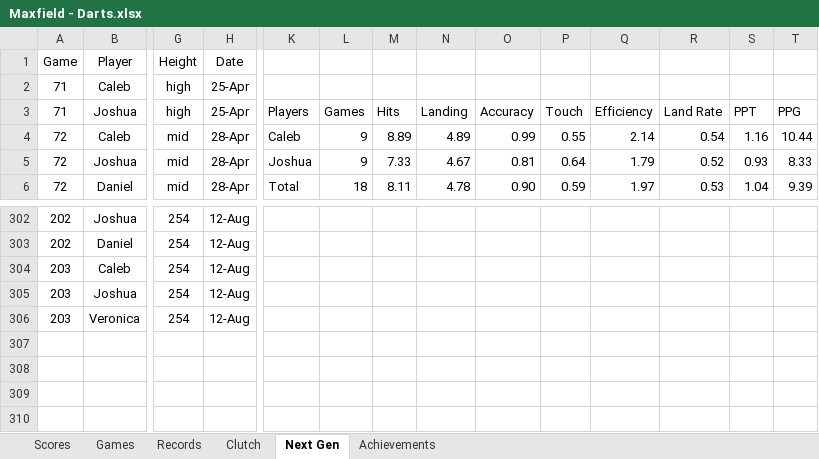
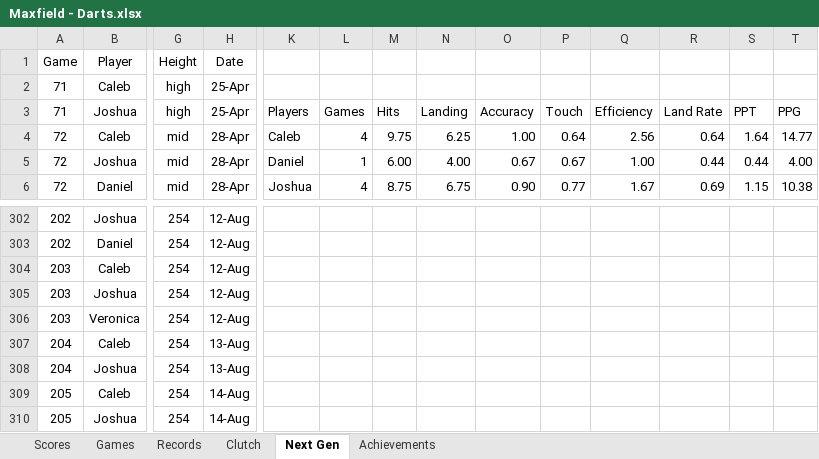
Before and after one commit to CalebSkinner1/DartsAnalysis, an Excel workbook: Maxfield - Darts.xlsx, sheet Next Gen, drawn as a sheet; only a part is shown, gaps mark what is left out; values as stored, in another font and other column widths than the file's, no borders; charts and pictures and table styles not drawn; rows hold the shown columns only; the diff covers the shown part only; the diff names each change by its address in the sheet, - before the commit and + after, or states it on an @@ line.

Commit message:
Update Maxfield - Darts.xlsx

```diff
--- a/Maxfield - Darts.xlsx (sheet Next Gen)
+++ b/Maxfield - Darts.xlsx (sheet Next Gen)
-L4: 9
+L4: 4
-M4: 8.89
+M4: 9.75
-N4: 4.89
+N4: 6.25
-O4: 0.99
+O4: 1.00
-P4: 0.55
+P4: 0.64
-Q4: 2.14
+Q4: 2.56
-R4: 0.54
+R4: 0.64
-S4: 1.16
+S4: 1.64
-T4: 10.44
+T4: 14.77
-K5: Joshua
+K5: Daniel
-L5: 9
+L5: 1
-M5: 7.33
+M5: 6.00
-N5: 4.67
+N5: 4.00
-O5: 0.81
+O5: 0.67
-P5: 0.64
+P5: 0.67
-Q5: 1.79
+Q5: 1.00
-R5: 0.52
+R5: 0.44
-S5: 0.93
+S5: 0.44
-T5: 8.33
+T5: 4.00
-K6: Total
+K6: Joshua
-L6: 18
+L6: 4
-M6: 8.11
+M6: 8.75
-N6: 4.78
+N6: 6.75
-P6: 0.59
+P6: 0.77
-Q6: 1.97
+Q6: 1.67
-R6: 0.53
+R6: 0.69
-S6: 1.04
+S6: 1.15
-T6: 9.39
+T6: 10.38
+row 307: 204 | Caleb | 254 | 13-Aug
+row 308: 204 | Joshua | 254 | 13-Aug
+row 309: 205 | Caleb | 254 | 14-Aug
+row 310: 205 | Joshua | 254 | 14-Aug
```
Also changed, not shown: 20 edited cells elsewhere in this sheet, sheet Scores, formulas that keep their value.
